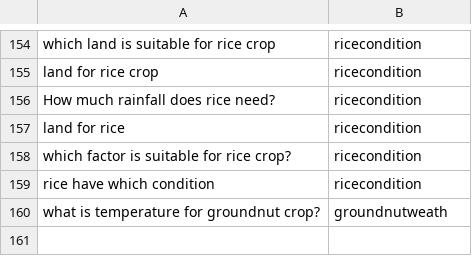
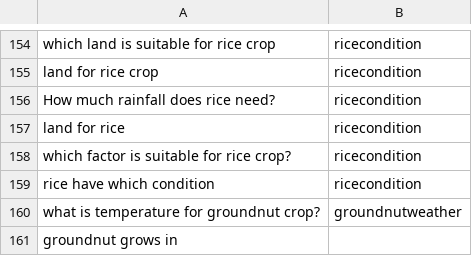
Before and after one commit to reflectstars/NLP-ANN-Agriculture-Chatbot, a CSV file: datasets/intent.csv, drawn as a sheet; only a part is shown, gaps mark what is left out.

Commit message:
Automatic upload of data

```diff
--- a/datasets/intent.csv
+++ b/datasets/intent.csv
@@ -159,2 +159,3 @@ which factor is suitable for rice crop?,ricecondition
 rice have which condition,ricecondition
-what is temperature for groundnut crop?,groundnutweath
+what is temperature for groundnut crop?,groundnutweather
+groundnut grows in
```
